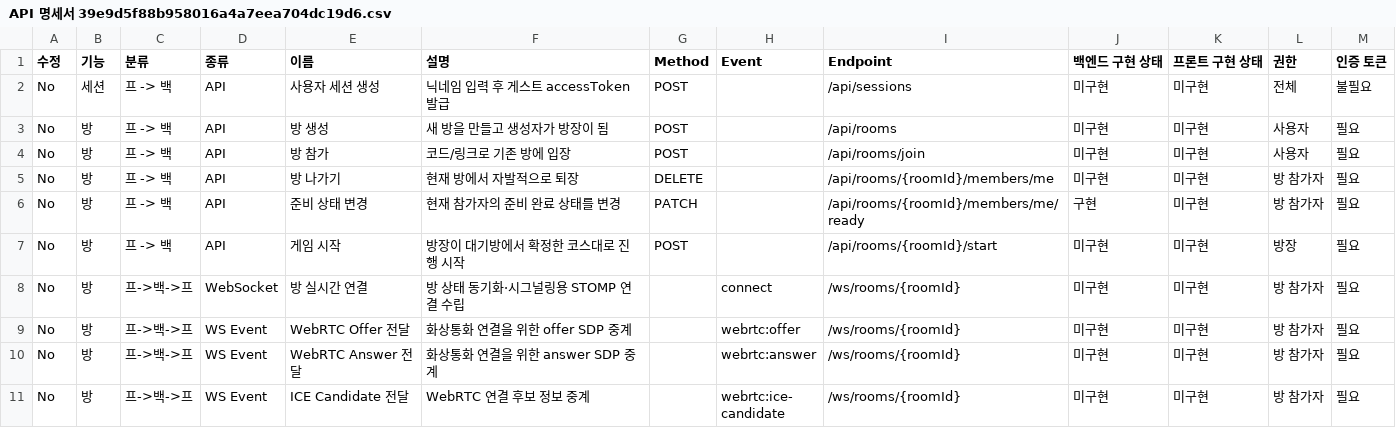
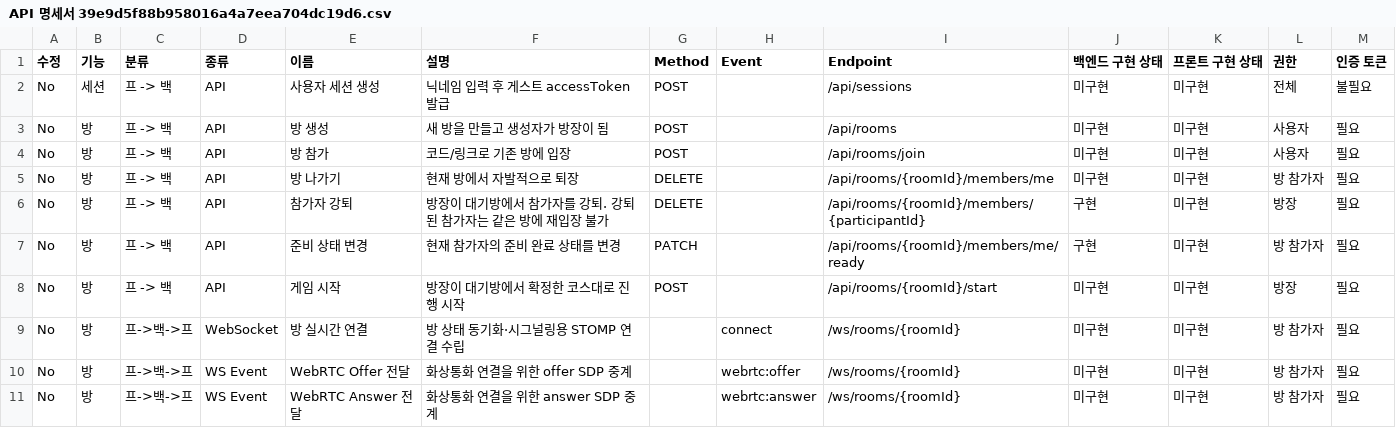
Before and after one commit to yonheeee/Cam-ON, a CSV file: docs/API 명세서 39e9d5f88b958016a4a7eea704dc19d6.csv, drawn as a sheet; only a part is shown; the shorter side is filled out with more unchanged rows; the diff names each change by its address in the sheet, - before the commit and + after, or states it on an @@ line.

```diff
--- a/docs/API 명세서 39e9d5f88b958016a4a7eea704dc19d6.csv
+++ b/docs/API 명세서 39e9d5f88b958016a4a7eea704dc19d6.csv
+row 6: No | 방 | 프 -> 백 | API | 참가자 강퇴 | 방장이 대기방에서 참가자를 강퇴. 강퇴된 참가자는 같은 방에 재입장 불가 | DELETE |  | /api/rooms/{roomId}/members/{participantId} | 구현 | 미구현 | 방장 | 필요
```
Also changed, not shown: docs/API 명세서 39e9d5f88b958016a4a7eea704dc19d6_all.csv, 11 other files.
